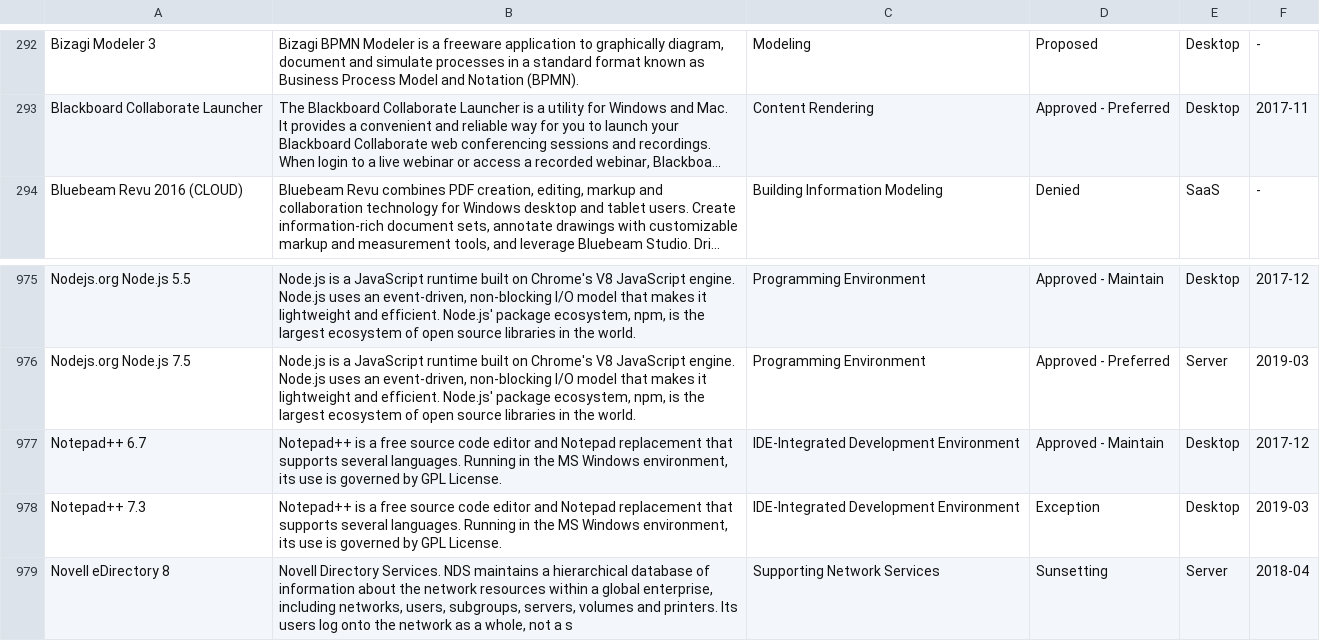
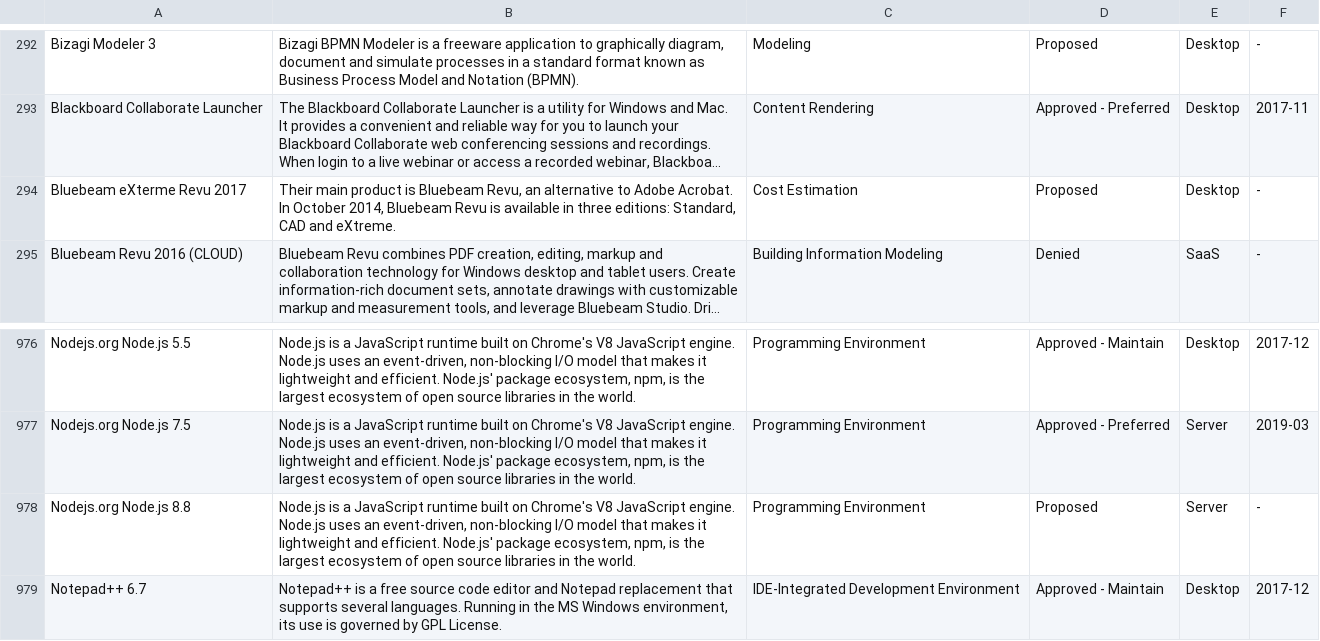
Before and after one commit to GSA/data, a CSV file: enterprise-architecture/it-standards.csv, drawn as a sheet; only a part is shown, gaps mark what is left out; the shorter side is filled out with more unchanged rows; long unchanged cells end in …; the diff names each change by its address in the sheet, - before the commit and + after, or states it on an @@ line.

Commit message:
update IT Standards List

```diff
--- a/enterprise-architecture/it-standards.csv
+++ b/enterprise-architecture/it-standards.csv
+row 294: Bluebeam eXterme Revu 2017 | Their main product is Bluebeam Revu, an alternative to Adobe Acrobat. In October 2014, Bluebeam Revu is available in three editions: Standard, CAD and eXtreme. | Cost Estimation | Proposed | Desktop | -
+row 978: Nodejs.org Node.js 8.8 | Node.js is a JavaScript runtime built on Chrome's V8 JavaScript engine. Node.js uses an event-driven, non-blocking I/O model that makes it lightweight and efficient. Node.js' package ecosystem, npm, is the largest ecosystem of open source libraries in the world. | Programming Environment | Proposed | Server | -
```
